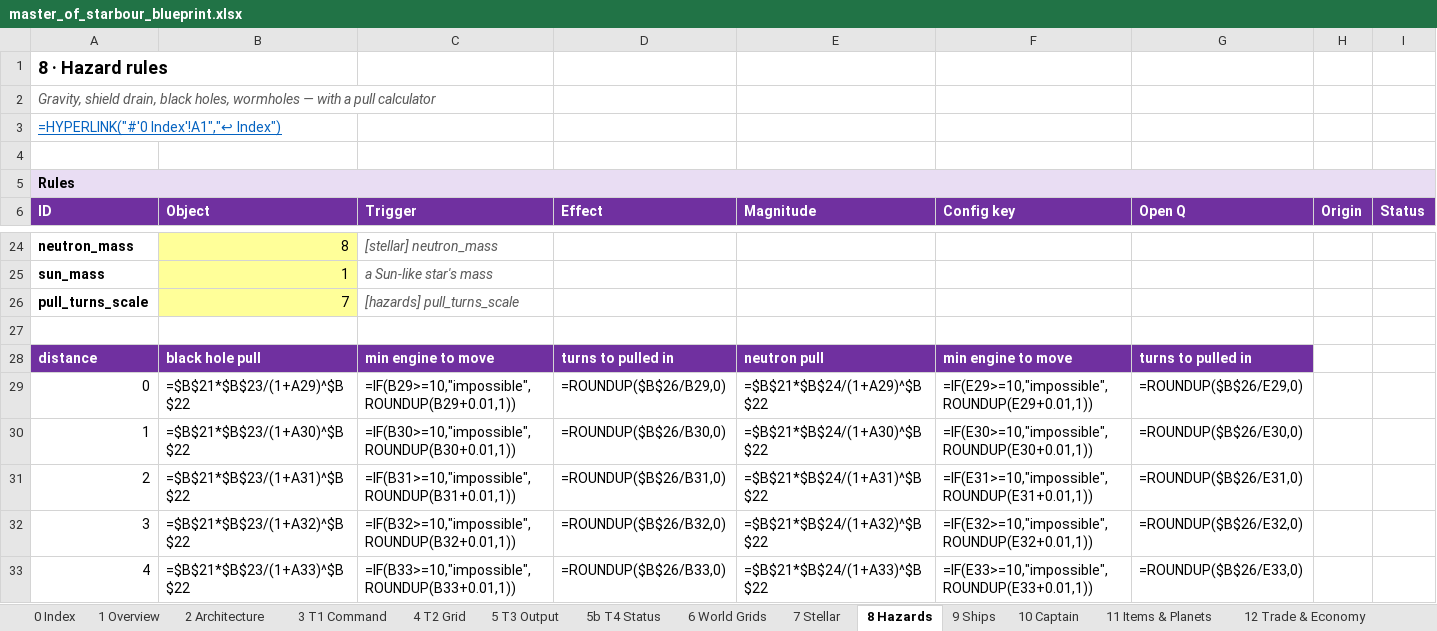
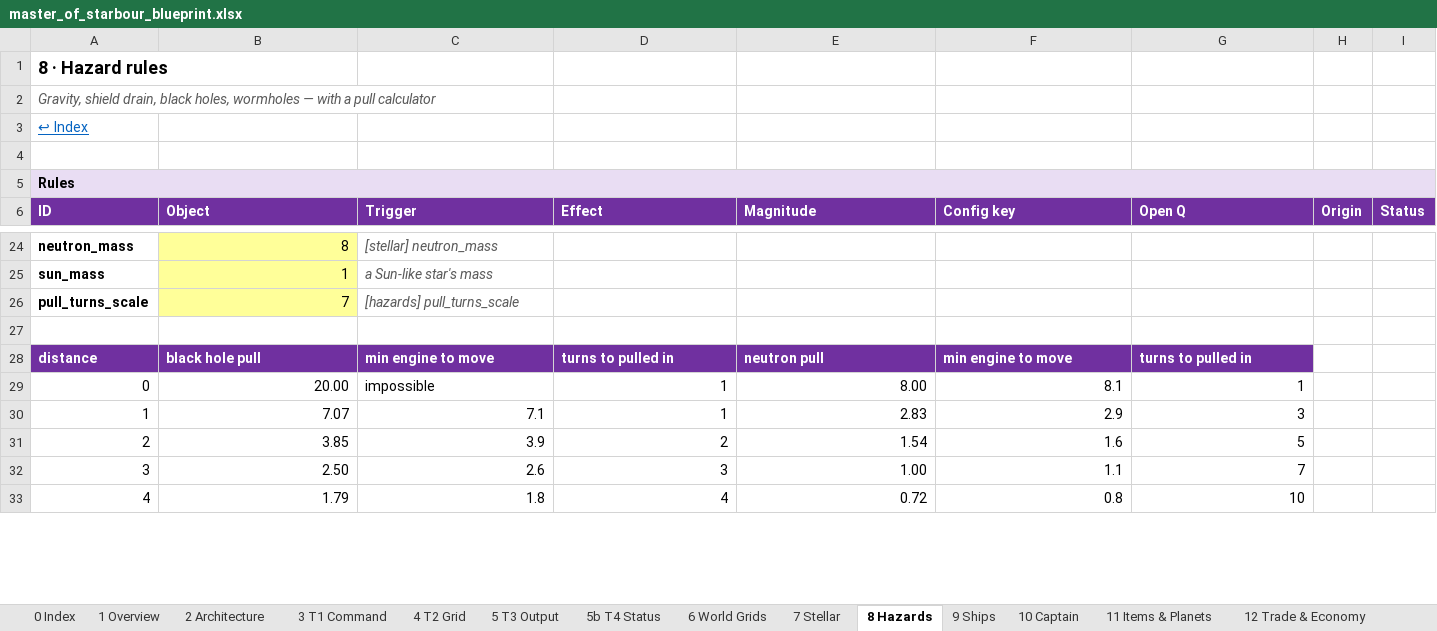
Before and after one commit to selphaware/master-of-starbour, an Excel workbook: docs/master_of_starbour_blueprint.xlsx, sheet 8 Hazards, drawn as a sheet; only a part is shown, gaps mark what is left out; values as stored, in another font and other column widths than the file's, no borders; formulas without a stored value are shown as written; conditional formats not drawn; the diff covers the shown part only; the diff names each change by its address in the sheet, - before the commit and + after, or states it on an @@ line.

```diff
--- a/docs/master_of_starbour_blueprint.xlsx (sheet 8 Hazards)
+++ b/docs/master_of_starbour_blueprint.xlsx (sheet 8 Hazards)
-A3 (ID): =HYPERLINK("#'0 Index'!A1","↩ Index")
+A3 (ID): ↩ Index
-B29 (Object): =$B$21*$B$23/(1+A29)^$B$22
+B29 (Object): 20.00
-C29 (Trigger): =IF(B29>=10,"impossible",ROUNDUP(B29+0.01,1))
+C29 (Trigger): impossible
-D29 (Effect): =ROUNDUP($B$26/B29,0)
+D29 (Effect): 1
-E29 (Magnitude): =$B$21*$B$24/(1+A29)^$B$22
+E29 (Magnitude): 8.00
-F29 (Config key): =IF(E29>=10,"impossible",ROUNDUP(E29+0.01,1))
+F29 (Config key): 8.1
-G29 (Open Q): =ROUNDUP($B$26/E29,0)
+G29 (Open Q): 1
-B30 (Object): =$B$21*$B$23/(1+A30)^$B$22
+B30 (Object): 7.07
-C30 (Trigger): =IF(B30>=10,"impossible",ROUNDUP(B30+0.01,1))
+C30 (Trigger): 7.1
-D30 (Effect): =ROUNDUP($B$26/B30,0)
+D30 (Effect): 1
-E30 (Magnitude): =$B$21*$B$24/(1+A30)^$B$22
+E30 (Magnitude): 2.83
-F30 (Config key): =IF(E30>=10,"impossible",ROUNDUP(E30+0.01,1))
+F30 (Config key): 2.9
-G30 (Open Q): =ROUNDUP($B$26/E30,0)
+G30 (Open Q): 3
-B31 (Object): =$B$21*$B$23/(1+A31)^$B$22
+B31 (Object): 3.85
-C31 (Trigger): =IF(B31>=10,"impossible",ROUNDUP(B31+0.01,1))
+C31 (Trigger): 3.9
-D31 (Effect): =ROUNDUP($B$26/B31,0)
+D31 (Effect): 2
-E31 (Magnitude): =$B$21*$B$24/(1+A31)^$B$22
+E31 (Magnitude): 1.54
-F31 (Config key): =IF(E31>=10,"impossible",ROUNDUP(E31+0.01,1))
+F31 (Config key): 1.6
-G31 (Open Q): =ROUNDUP($B$26/E31,0)
+G31 (Open Q): 5
-B32 (Object): =$B$21*$B$23/(1+A32)^$B$22
+B32 (Object): 2.50
-C32 (Trigger): =IF(B32>=10,"impossible",ROUNDUP(B32+0.01,1))
+C32 (Trigger): 2.6
-D32 (Effect): =ROUNDUP($B$26/B32,0)
+D32 (Effect): 3
-E32 (Magnitude): =$B$21*$B$24/(1+A32)^$B$22
+E32 (Magnitude): 1.00
-F32 (Config key): =IF(E32>=10,"impossible",ROUNDUP(E32+0.01,1))
+F32 (Config key): 1.1
-G32 (Open Q): =ROUNDUP($B$26/E32,0)
+G32 (Open Q): 7
-B33 (Object): =$B$21*$B$23/(1+A33)^$B$22
+B33 (Object): 1.79
-C33 (Trigger): =IF(B33>=10,"impossible",ROUNDUP(B33+0.01,1))
+C33 (Trigger): 1.8
-D33 (Effect): =ROUNDUP($B$26/B33,0)
+D33 (Effect): 4
-E33 (Magnitude): =$B$21*$B$24/(1+A33)^$B$22
+E33 (Magnitude): 0.72
-F33 (Config key): =IF(E33>=10,"impossible",ROUNDUP(E33+0.01,1))
+F33 (Config key): 0.8
-G33 (Open Q): =ROUNDUP($B$26/E33,0)
+G33 (Open Q): 10
```
Also changed, not shown: 50 edited cells elsewhere in this sheet, sheet 0 Index, sheet 7 Stellar, sheet 9 Ships, sheet 5b T4 Status, sheet 6 World Grids, sheet 1 Overview, 14 more sheets, 1 other file.
